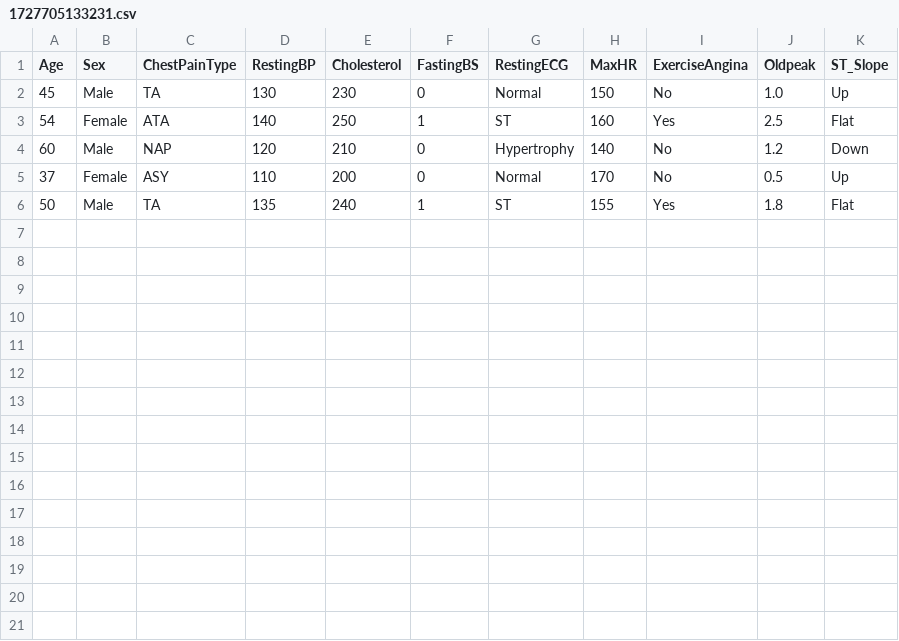
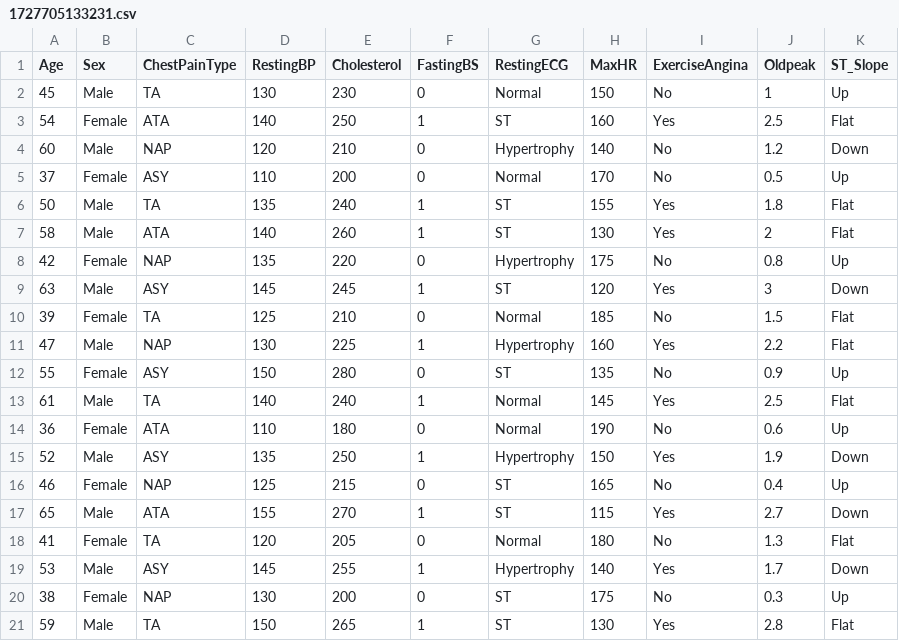
Before and after one commit to yongj02/Cardio-Vision-AI-app, a CSV file: cardio-vision-ai/backend/uploads/1727705133231.csv, drawn as a sheet.

```diff
--- a/cardio-vision-ai/backend/uploads/1727705133231.csv
+++ b/cardio-vision-ai/backend/uploads/1727705133231.csv
@@ -1,3 +1,3 @@
 Age,Sex,ChestPainType,RestingBP,Cholesterol,FastingBS,RestingECG,MaxHR,ExerciseAngina,Oldpeak,ST_Slope
-45,Male,TA,130,230,0,Normal,150,No,1.0,Up
+45,Male,TA,130,230,0,Normal,150,No,1,Up
 54,Female,ATA,140,250,1,ST,160,Yes,2.5,Flat
@@ -6 +6,16 @@ Age,Sex,ChestPainType,RestingBP,Cholesterol,FastingBS,RestingECG,MaxHR,ExerciseA
 50,Male,TA,135,240,1,ST,155,Yes,1.8,Flat
+58,Male,ATA,140,260,1,ST,130,Yes,2,Flat
+42,Female,NAP,135,220,0,Hypertrophy,175,No,0.8,Up
+63,Male,ASY,145,245,1,ST,120,Yes,3,Down
+39,Female,TA,125,210,0,Normal,185,No,1.5,Flat
+47,Male,NAP,130,225,1,Hypertrophy,160,Yes,2.2,Flat
+55,Female,ASY,150,280,0,ST,135,No,0.9,Up
+61,Male,TA,140,240,1,Normal,145,Yes,2.5,Flat
+36,Female,ATA,110,180,0,Normal,190,No,0.6,Up
+52,Male,ASY,135,250,1,Hypertrophy,150,Yes,1.9,Down
+46,Female,NAP,125,215,0,ST,165,No,0.4,Up
+65,Male,ATA,155,270,1,ST,115,Yes,2.7,Down
+41,Female,TA,120,205,0,Normal,180,No,1.3,Flat
+53,Male,ASY,145,255,1,Hypertrophy,140,Yes,1.7,Down
+38,Female,NAP,130,200,0,ST,175,No,0.3,Up
+59,Male,TA,150,265,1,ST,130,Yes,2.8,Flat
```
Also changed, not shown: 37 other files.
